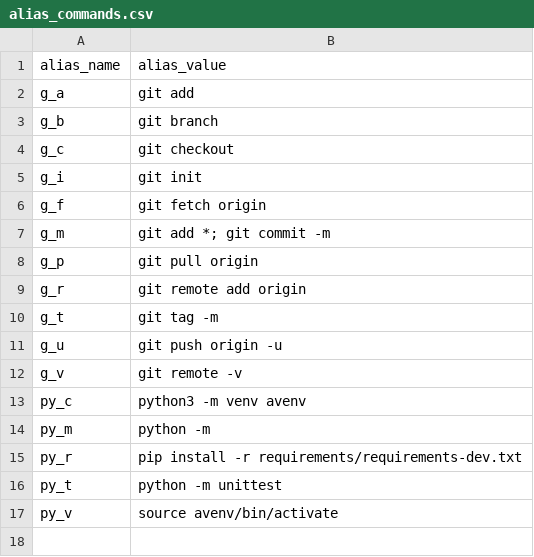
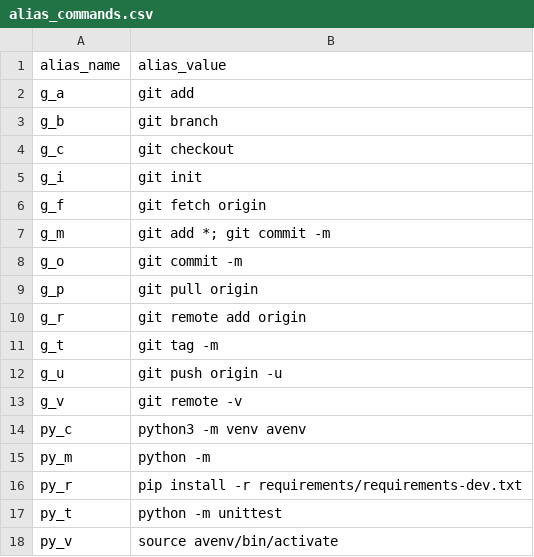
Before and after one commit to rrigato/architecture, a CSV file: shell_config/alias_commands.csv, drawn as a sheet; the diff names each change by its address in the sheet, - before the commit and + after, or states it on an @@ line.

```diff
--- a/shell_config/alias_commands.csv
+++ b/shell_config/alias_commands.csv
+row 8: g_o | git commit -m
```
Also changed, not shown: 2 other files.
